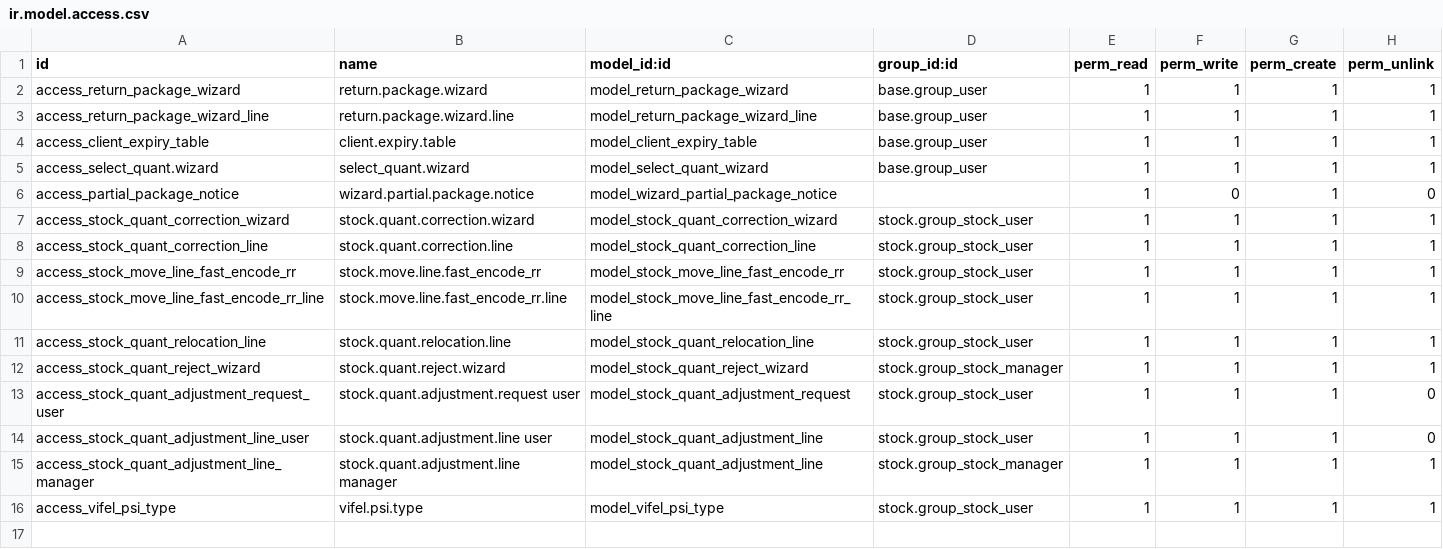
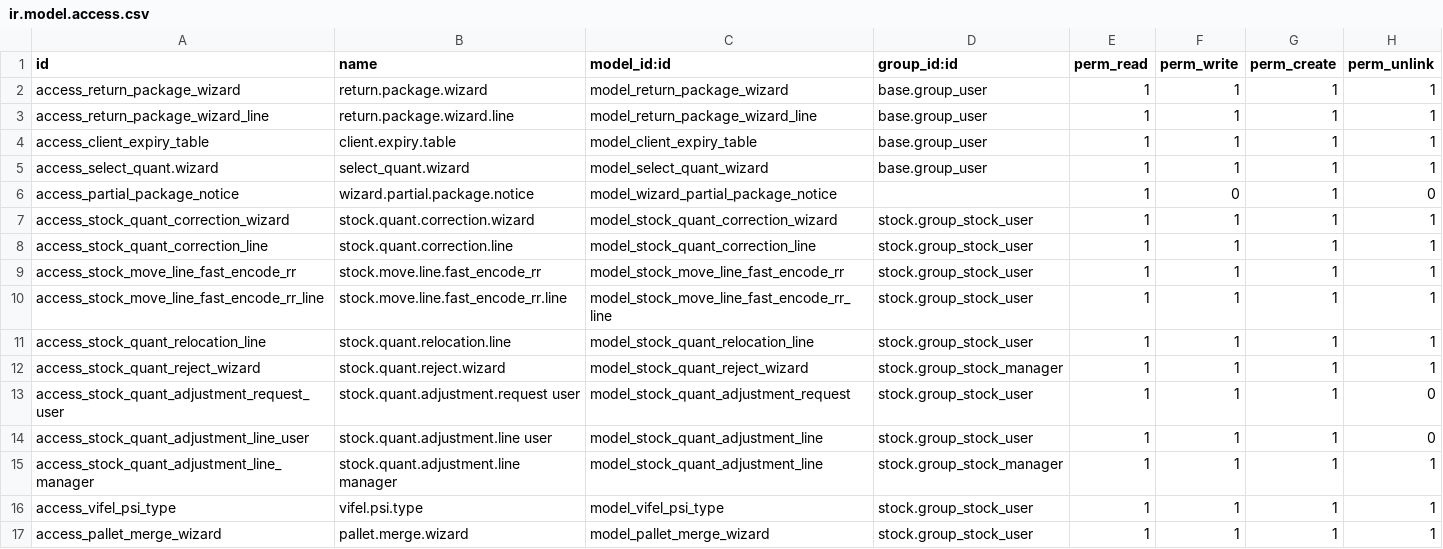
Before and after one commit to elyon-github/vifel-20250717, a CSV file: multiple_relocation/security/ir.model.access.csv, drawn as a sheet.

Commit message:
CR2 Phase B: pallet merge core - wizard, un-merge, guard exemptions
The risk-center phase of the Client-Specific Requirement Enhancement
(handoff §7), verified 31/31 in the shell against vifel_07_06_2026:

* is_pallet_merge (copy=False) on stock.move.line + "Merged" column
  and a per-line Merge button in Pallet Breakdown (availability:
  merge-enabled client, incoming, non-BF, not return, not done - no
  group gate by decision).
* pallet.merge.wizard: Fixed mode pre-selects the profile's pinned
  pallet and offers nothing else; Multiple mode offers the client's
  stocked pallets (qty>0, internal, same warehouse, non-BF) whose PSI
  prefix belongs to their types, widened to ALL their stocked pallets
  by Include Regular or when the types table is empty. "Regular" is
  owner-scoped, NOT prefix==code: a code change leaves legacy-prefix
  stock (BGZ-... under code BG) that is every bit as mergeable.
  Window shows target PSI / location / KG / quantity - fullness stays
  the Documentation Staff's judgment.
* Confirm adopts the target's single PSI (several distinct PSIs =
  refused; empty target only legal for the pinned fixed pallet via
  the profile PSI), moves the line to the target quant location,
  flags it, recycles the previously drawn PSI when no other line
  uses it, frees the previously reserved empty pallet/location, and
  deliberately does NOT stamp reservation fields on the stocked
  target. Chattered on the RR with "pallet count not incremented".
* Create-new-special path: draw from a PSI type onto an empty pallet
  + location - a plain line counted +1, with the standard receiving
  reservations.
* Un-merge: changing the pallet away from a flagged line outside the
  wizard clears the flag inside the existing write intercept; the
  adopted PSI is protected from recycling by the Phase-A
  stocked-guard and the original-series restore machinery runs
  unchanged.
* FastEncodeRR: flagged lines are exempt from the pallet-availability
  refusal (they point at an occupied pallet on purpose), excluded
  from winner grouping, written back cargo-fields-only, and their
  PSI/pallet cells are readonly.

```diff
--- a/multiple_relocation/security/ir.model.access.csv
+++ b/multiple_relocation/security/ir.model.access.csv
@@ -16 +16,2 @@ access_stock_quant_adjustment_line_manager,stock.quant.adjustment.line manager,m
 access_vifel_psi_type,vifel.psi.type,model_vifel_psi_type,stock.group_stock_user,1,1,1,1
+access_pallet_merge_wizard,pallet.merge.wizard,model_pallet_merge_wizard,stock.group_stock_user,1,1,1,1
```
Also changed, not shown: 11 other files.
